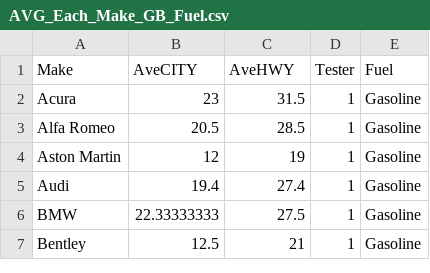
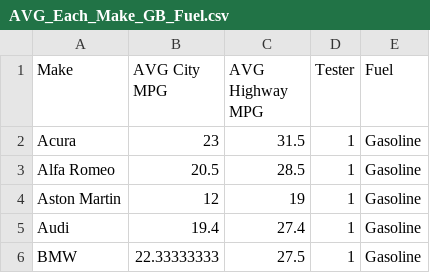
Before and after one commit to mbennett-WA/mbennett-WA.github.io, a CSV file: AVG_Each_Make_GB_Fuel.csv, drawn as a sheet; only a part is shown; the shorter side is filled out with more unchanged rows.

Commit message:
Add files via upload

```diff
--- a/AVG_Each_Make_GB_Fuel.csv
+++ b/AVG_Each_Make_GB_Fuel.csv
@@ -1,2 +1,2 @@
-Make,AveCITY,AveHWY,Tester,Fuel
+Make,AVG City MPG,AVG Highway MPG,Tester,Fuel
 Acura,23,31.5,1,Gasoline
```
